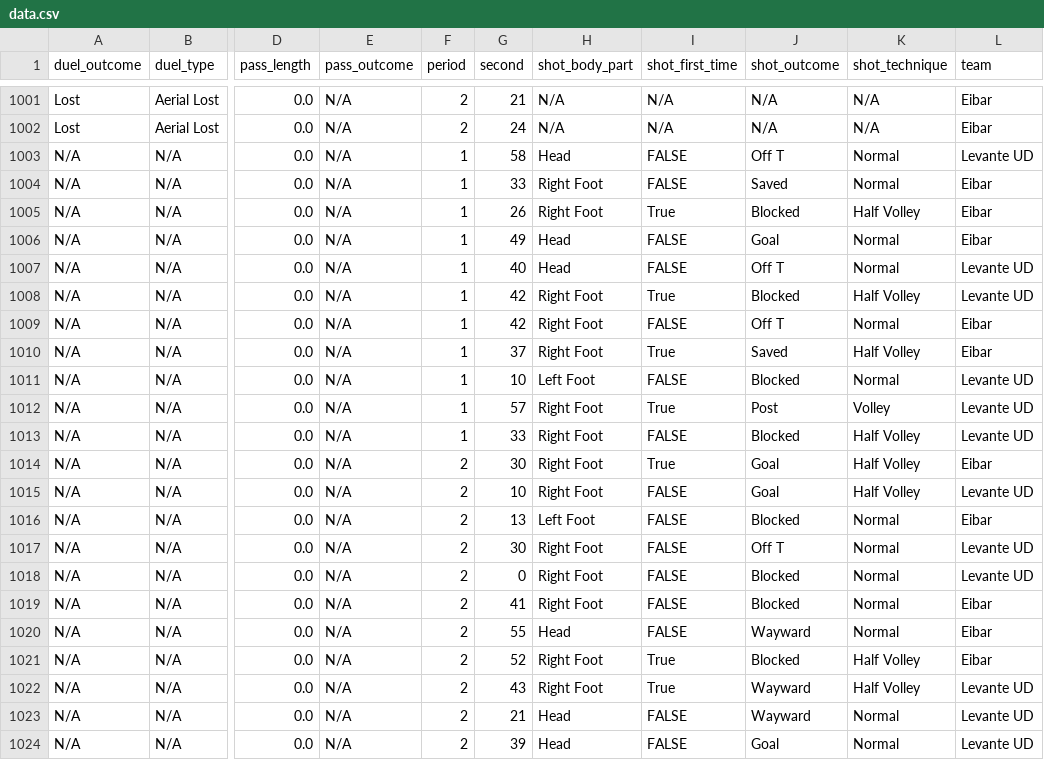
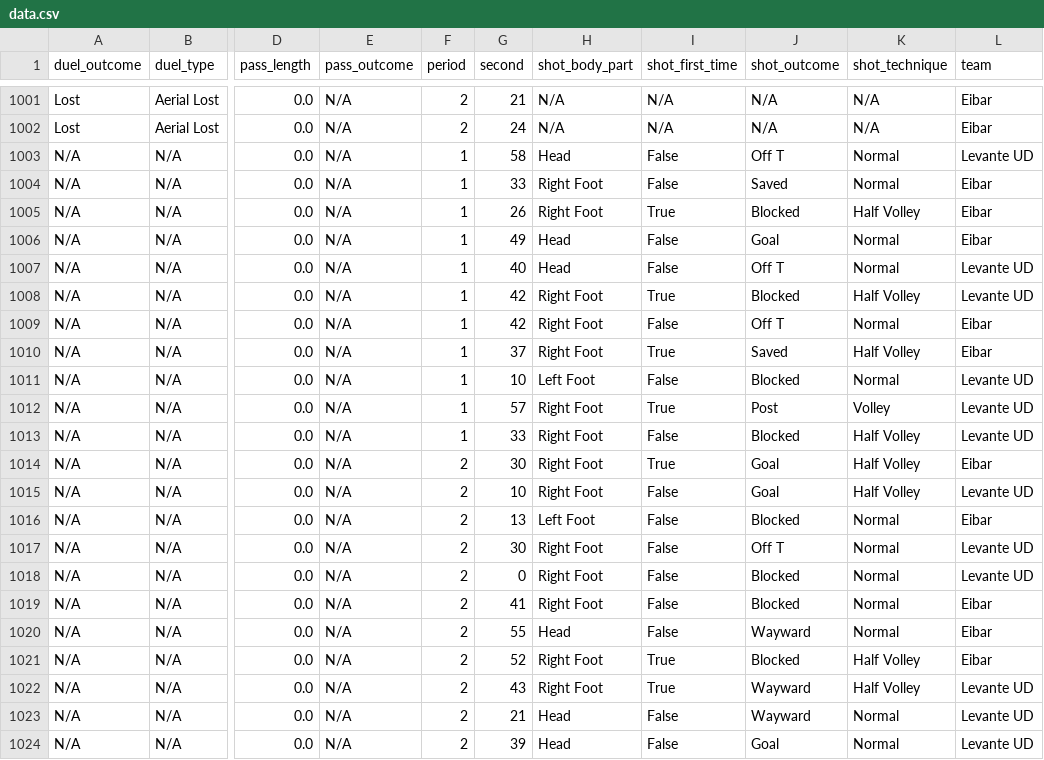
Before and after one commit to NojusMat/DataScience_CA2, a CSV file: data.csv, drawn as a sheet; only a part is shown, gaps mark what is left out; the diff names each change by its address in the sheet, - before the commit and + after, or states it on an @@ line.

Commit message:
Univariate-Categorical Shot first time+outcome

```diff
--- a/data.csv
+++ b/data.csv
-I1003:I1004 (shot_first_time): FALSE
+I1003:I1004 (shot_first_time): False
-I1006:I1007 (shot_first_time): FALSE
+I1006:I1007 (shot_first_time): False
-I1009 (shot_first_time): FALSE
+I1009 (shot_first_time): False
-I1011 (shot_first_time): FALSE
+I1011 (shot_first_time): False
-I1013 (shot_first_time): FALSE
+I1013 (shot_first_time): False
-I1015:I1020 (shot_first_time): FALSE
+I1015:I1020 (shot_first_time): False
-I1023:I1024 (shot_first_time): FALSE
+I1023:I1024 (shot_first_time): False
```
Also changed, not shown: 1 other file.
